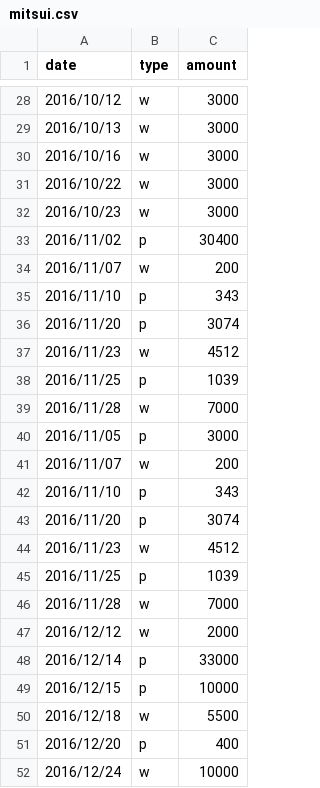
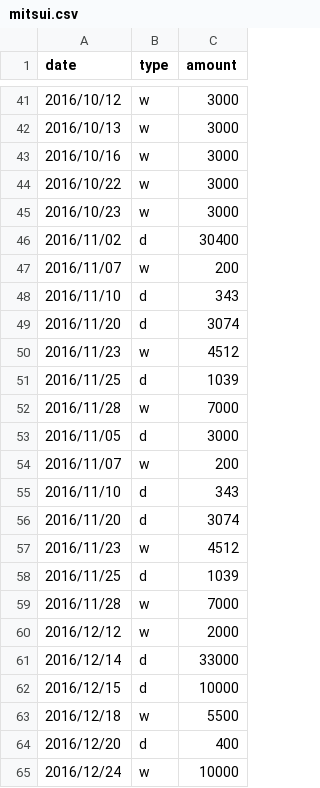
Before and after one commit to Kyohei-Sakai/MyBalanceInquiry, a CSV file: MyBalanceInquiry/DataSources/mitsui.csv, drawn as a sheet; only a part is shown, gaps mark what is left out; the diff covers the shown part only.

```diff
--- a/MyBalanceInquiry/DataSources/mitsui.csv
+++ b/MyBalanceInquiry/DataSources/mitsui.csv
@@ -32,21 +45,21 @@ date,type,amount
 2016/10/23,w,3000
-2016/11/02,p,30400
+2016/11/02,d,30400
 2016/11/07,w,200
-2016/11/10,p,343
-2016/11/20,p,3074
+2016/11/10,d,343
+2016/11/20,d,3074
 2016/11/23,w,4512
-2016/11/25,p,1039
+2016/11/25,d,1039
 2016/11/28,w,7000
-2016/11/05,p,3000
+2016/11/05,d,3000
 2016/11/07,w,200
-2016/11/10,p,343
-2016/11/20,p,3074
+2016/11/10,d,343
+2016/11/20,d,3074
 2016/11/23,w,4512
-2016/11/25,p,1039
+2016/11/25,d,1039
 2016/11/28,w,7000
 2016/12/12,w,2000
-2016/12/14,p,33000
-2016/12/15,p,10000
+2016/12/14,d,33000
+2016/12/15,d,10000
 2016/12/18,w,5500
-2016/12/20,p,400
+2016/12/20,d,400
 2016/12/24,w,10000
```
Also changed, not shown: 13 added rows and 8 edited cells elsewhere in this file, MyBalanceInquiry/DataSources/mitsubishi.csv, MyBalanceInquiry/DataSources/mizuho.csv, 1 other file.
